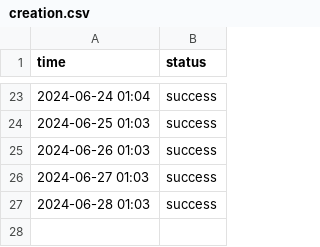
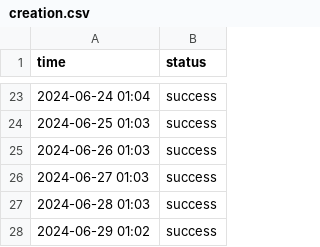
Before and after one commit to nexoscreator/web-status, a CSV file: content/logs/creation.csv, drawn as a sheet; only a part is shown, gaps mark what is left out; the diff names each change by its address in the sheet, - before the commit and + after, or states it on an @@ line.

```diff
--- a/content/logs/creation.csv
+++ b/content/logs/creation.csv
+row 28: 2024-06-29 01:02 | success
```
Also changed, not shown: content/logs/crafting.csv, content/logs/creator.csv, 7 other files.
